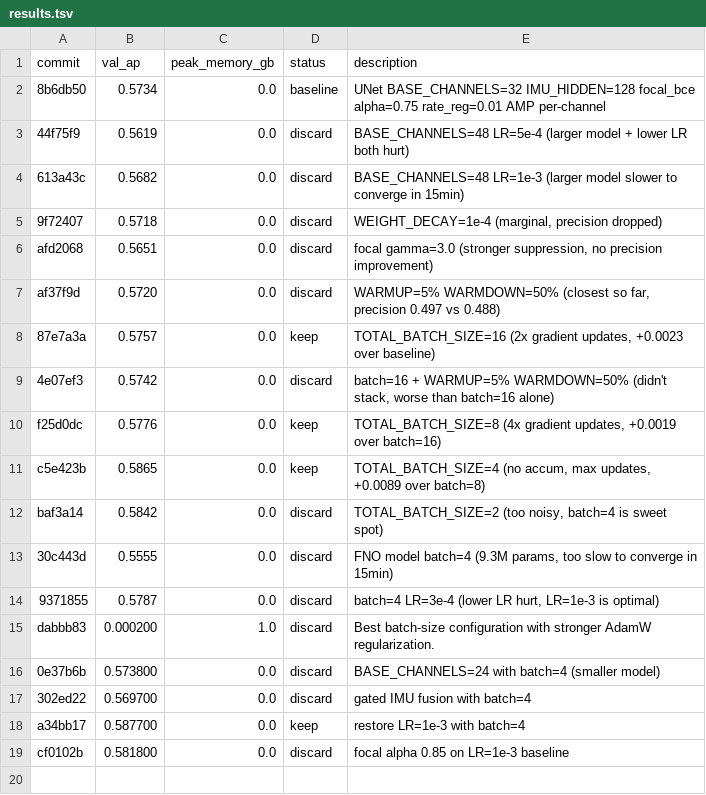
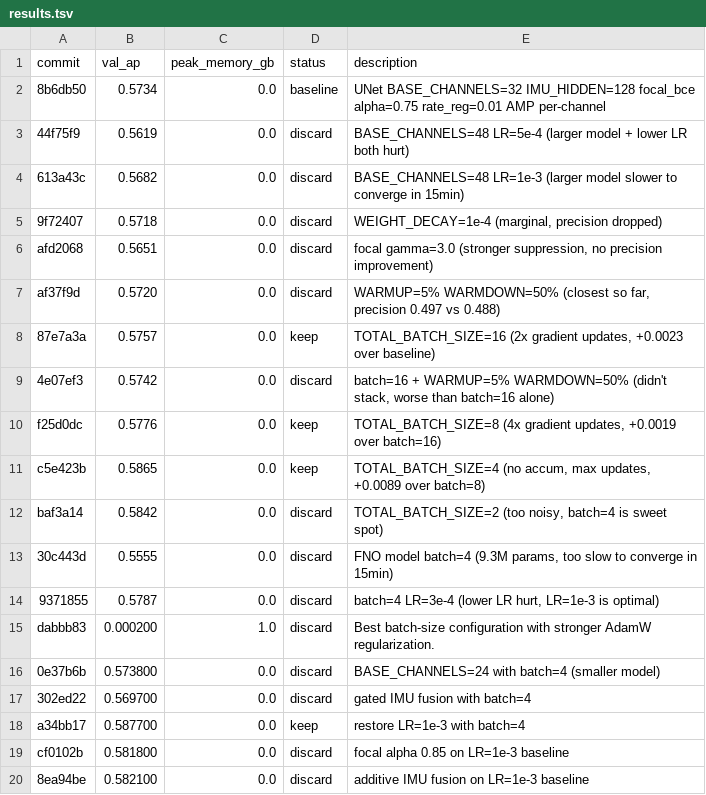
Before and after one commit to vlordier/v2e, a TSV file: research/v2e_imu/results.tsv, drawn as a sheet; the diff names each change by its address in the sheet, - before the commit and + after, or states it on an @@ line.

Commit message:
log: discard additive IMU fusion

```diff
--- a/research/v2e_imu/results.tsv
+++ b/research/v2e_imu/results.tsv
+row 20: 8ea94be | 0.582100 | 0.0 | discard | additive IMU fusion on LR=1e-3 baseline
```
